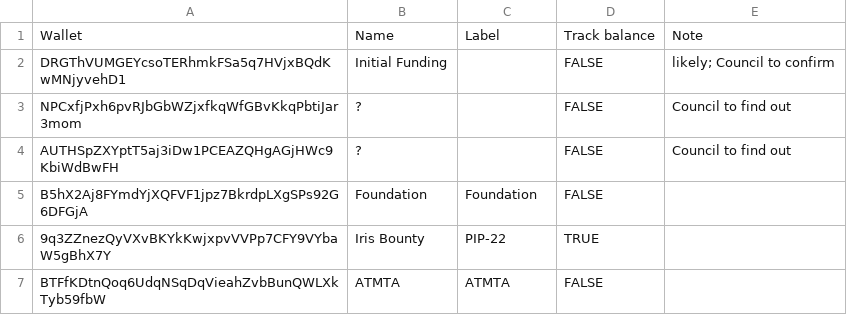
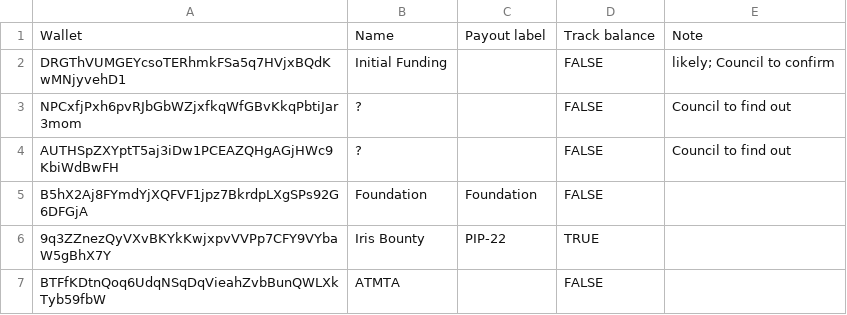
Before and after one commit to ryden-systems/dao-dashboard, a CSV file: data/sheet/Wallets.csv, drawn as a sheet.

Commit message:
data: update 2026-11-05

```diff
--- a/data/sheet/Wallets.csv
+++ b/data/sheet/Wallets.csv
@@ -1,2 +1,2 @@
-Wallet,Name,Label,Track balance,Note
+Wallet,Name,Payout label,Track balance,Note
 DRGThVUMGEYcsoTERhmkFSa5q7HVjxBQdKwMNjyvehD1,Initial Funding,,FALSE,likely; Council to confirm
@@ -6,2 +6,2 @@ B5hX2Aj8FYmdYjXQFVF1jpz7BkrdpLXgSPs92G6DFGjA,Foundation,Foundation,FALSE,
 9q3ZZnezQyVXvBKYkKwjxpvVVPp7CFY9VYbaW5gBhX7Y,Iris Bounty,PIP-22,TRUE,
-BTFfKDtnQoq6UdqNSqDqVieahZvbBunQWLXkTyb59fbW,ATMTA,ATMTA,FALSE,
+BTFfKDtnQoq6UdqNSqDqVieahZvbBunQWLXkTyb59fbW,ATMTA,,FALSE,
```
Also changed, not shown: 6 other files.
